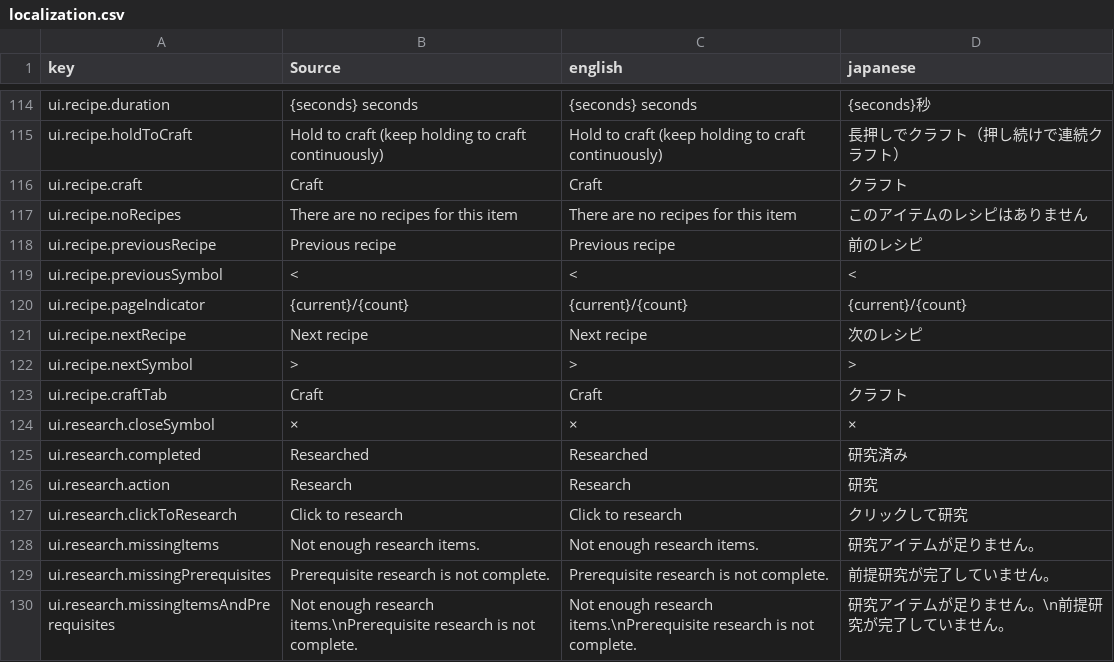
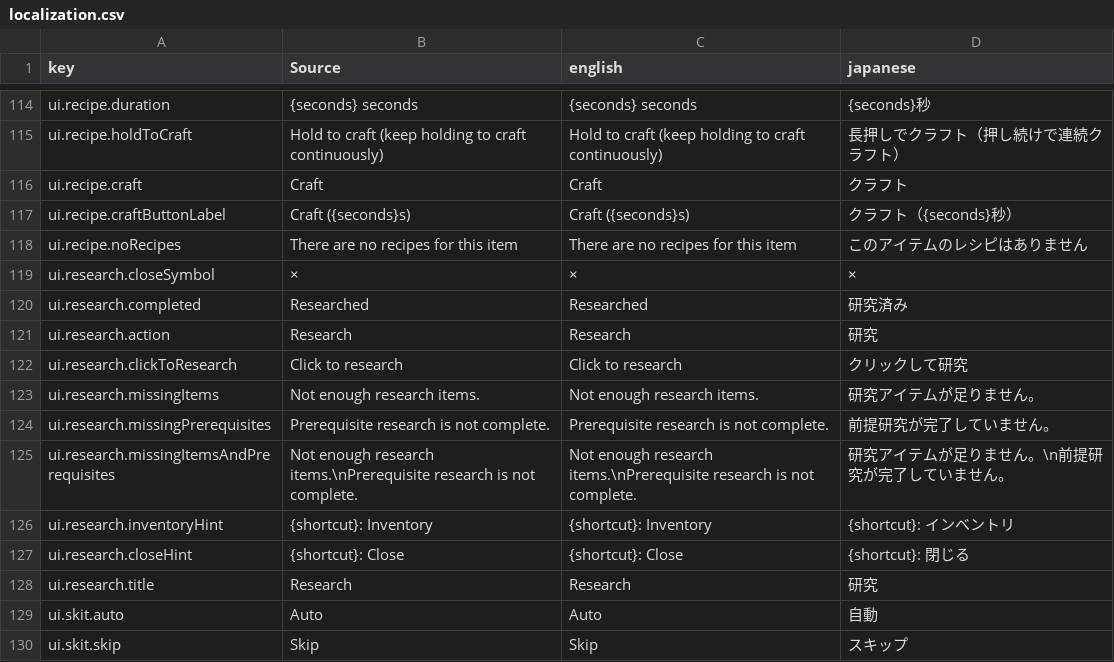
Before and after one commit to moorestech/moorestech, a CSV file: Localization/localization.csv, drawn as a sheet; only a part is shown, gaps mark what is left out; the shorter side is filled out with more unchanged rows; removed rows and columns are numbered as before the commit, all else as after; the diff names each change by its address in the sheet, - before the commit and + after, or states it on an @@ line.

```diff
--- a/Localization/localization.csv
+++ b/Localization/localization.csv
+row 117: ui.recipe.craftButtonLabel | Craft ({seconds}s) | Craft ({seconds}s) | クラフト（{seconds}秒）
-row 118: ui.recipe.previousRecipe | Previous recipe | Previous recipe | 前のレシピ
-row 119: ui.recipe.previousSymbol | < | < | <
-row 120: ui.recipe.pageIndicator | {current}/{count} | {current}/{count} | {current}/{count}
-row 121: ui.recipe.nextRecipe | Next recipe | Next recipe | 次のレシピ
-row 122: ui.recipe.nextSymbol | > | > | >
-row 123: ui.recipe.craftTab | Craft | Craft | クラフト
```
Also changed, not shown: 1 other file.
